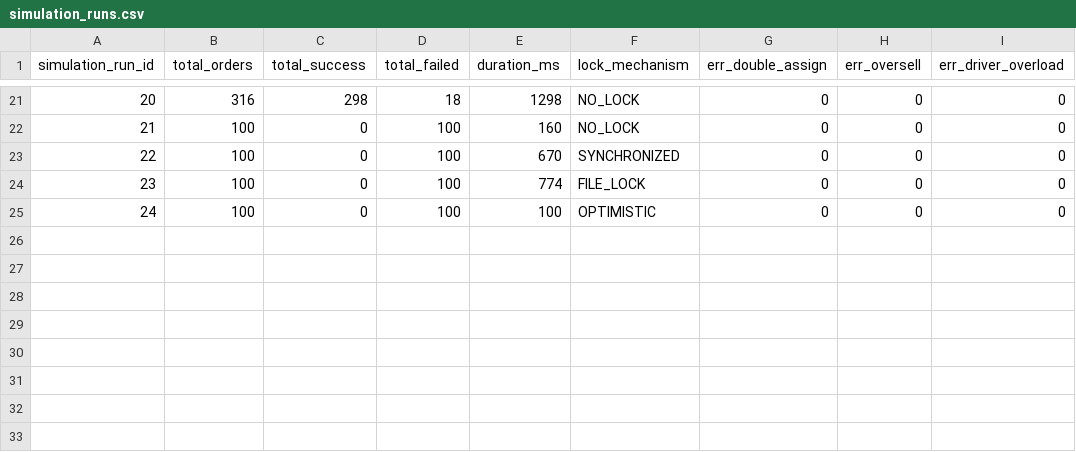
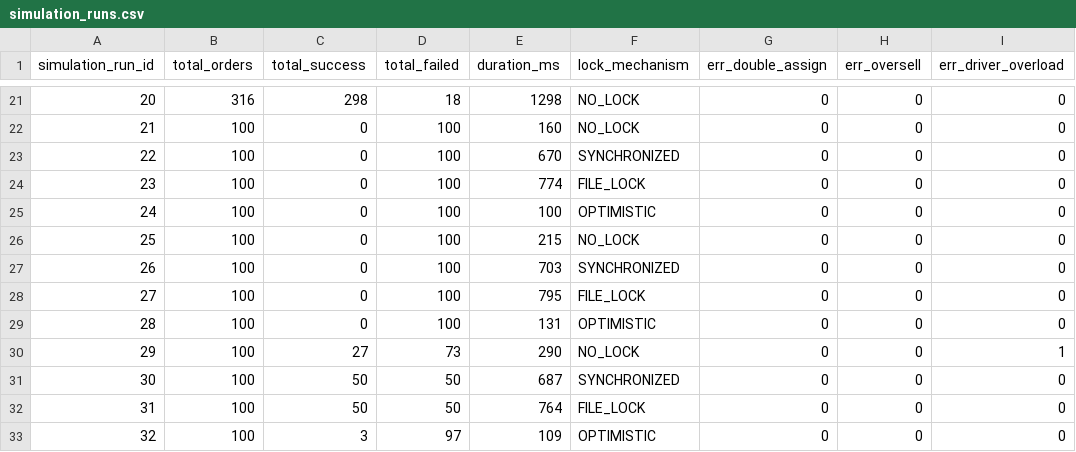
Before and after one commit to Nghiad04052k5/Food_delivery, a CSV file: data/simulation_runs.csv, drawn as a sheet; only a part is shown, gaps mark what is left out.

```diff
--- a/data/simulation_runs.csv
+++ b/data/simulation_runs.csv
@@ -25 +25,9 @@ simulation_run_id,total_orders,total_success,total_failed,duration_ms,lock_mecha
 24,100,0,100,100,OPTIMISTIC,0,0,0
+25,100,0,100,215,NO_LOCK,0,0,0
+26,100,0,100,703,SYNCHRONIZED,0,0,0
+27,100,0,100,795,FILE_LOCK,0,0,0
+28,100,0,100,131,OPTIMISTIC,0,0,0
+29,100,27,73,290,NO_LOCK,0,0,1
+30,100,50,50,687,SYNCHRONIZED,0,0,0
+31,100,50,50,764,FILE_LOCK,0,0,0
+32,100,3,97,109,OPTIMISTIC,0,0,0
```
Also changed, not shown: data/drivers.csv, 4 other files.
